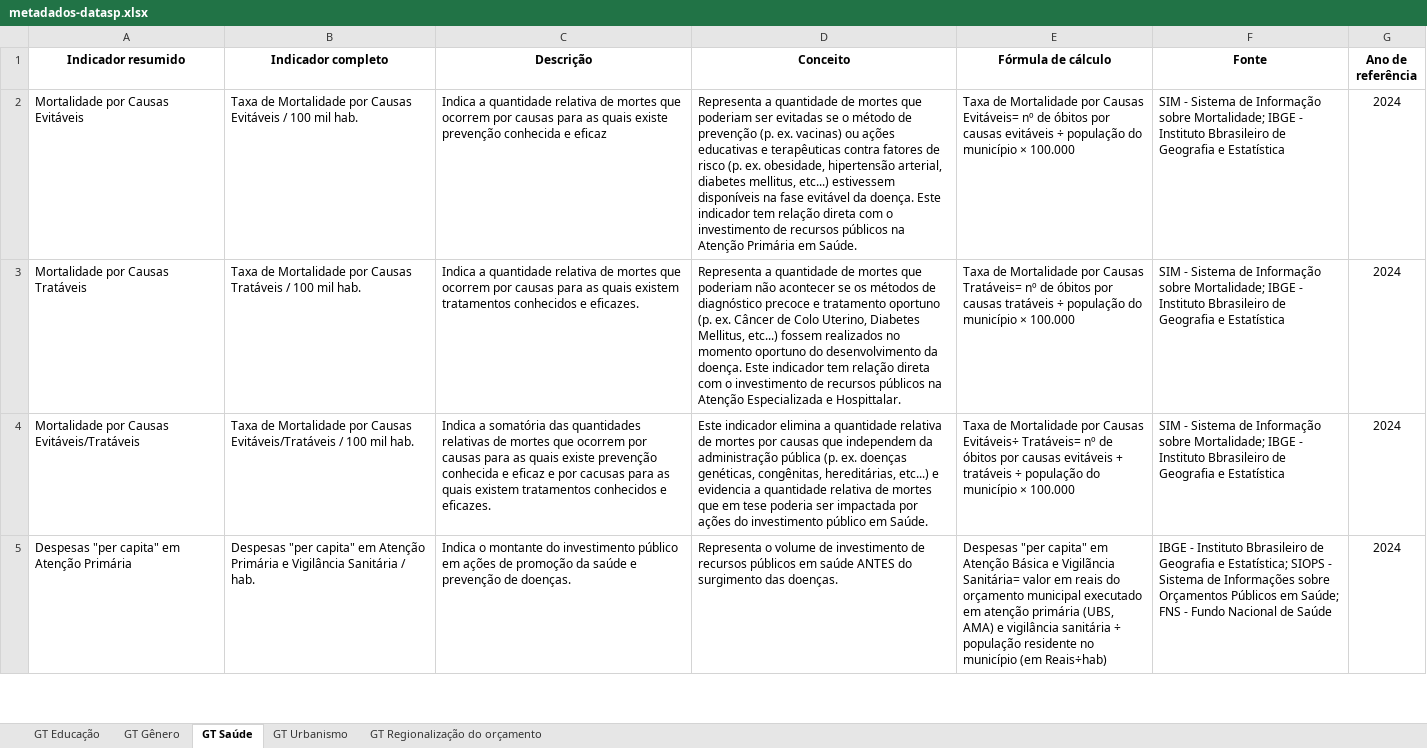
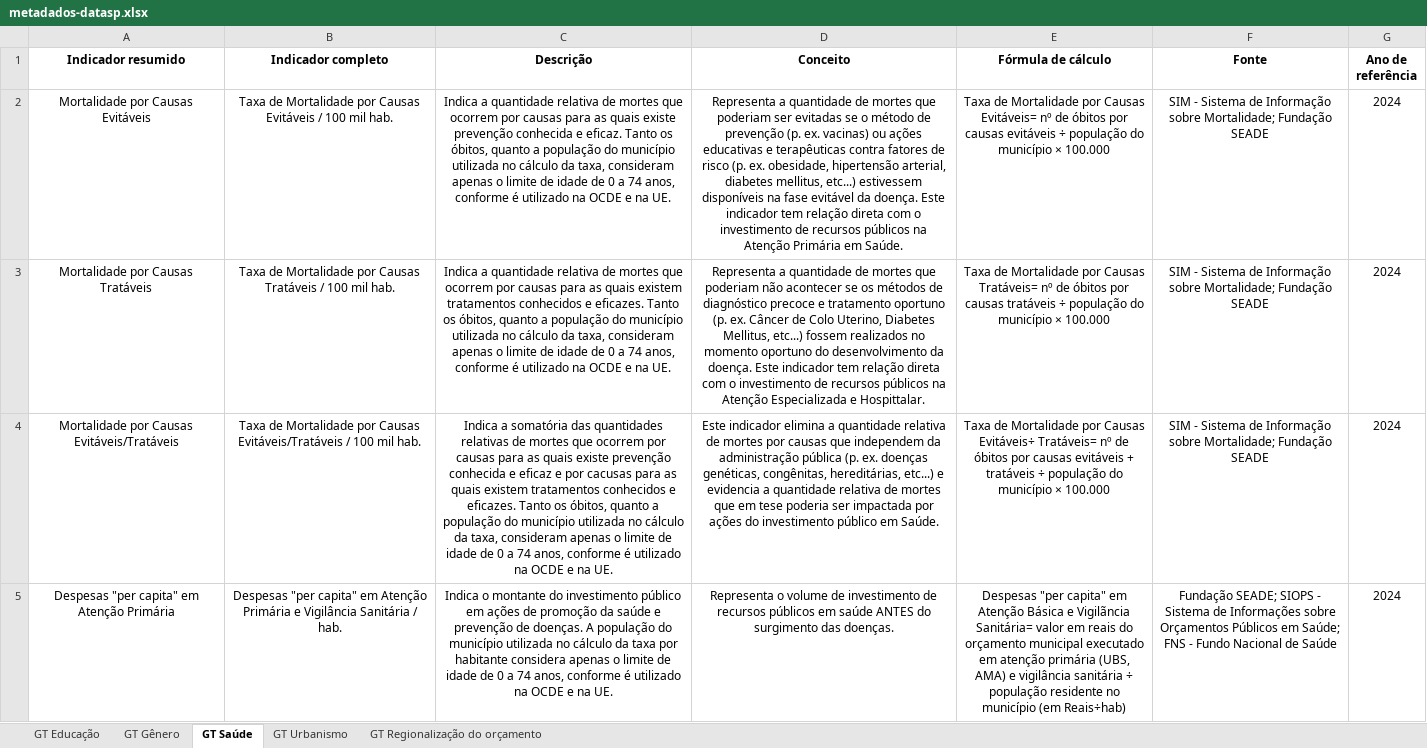
Before and after one commit to ObservatorioPoliticasTCM/painel-frontend, an Excel workbook: public/infos/metadados-datasp.xlsx, sheet GT Saúde, drawn as a sheet; only a part is shown; values as stored, in another font and other column widths than the file's, no borders; table styles not drawn; the diff covers the shown part only; the diff names each change by its address in the sheet, - before the commit and + after, or states it on an @@ line.

Commit message:
Metadados atualizado

```diff
--- a/public/infos/metadados-datasp.xlsx (sheet GT Saúde)
+++ b/public/infos/metadados-datasp.xlsx (sheet GT Saúde)
-A2:F5 alignment: left
+A2:F5 alignment: center
-C2 (Descrição): …conhecida e eficaz
+C2 (Descrição): …conhecida e eficaz. Tanto os óbitos, quanto a população do município utilizada no cálculo da taxa, consideram apenas o limite de idade de 0 a 74 anos, conforme é utilizado na OCDE e na UE.
-F2:F4 (Fonte): …sobre Mortalidade; IBGE - Instituto Bbrasileiro de Geografia e Estatística
+F2:F4 (Fonte): …sobre Mortalidade; Fundação SEADE
-C3 (Descrição): …e eficazes.
+C3 (Descrição): …e eficazes. Tanto os óbitos, quanto a população do município utilizada no cálculo da taxa, consideram apenas o limite de idade de 0 a 74 anos, conforme é utilizado na OCDE e na UE.
-C4 (Descrição): …e eficazes.
+C4 (Descrição): …e eficazes. Tanto os óbitos, quanto a população do município utilizada no cálculo da taxa, consideram apenas o limite de idade de 0 a 74 anos, conforme é utilizado na OCDE e na UE.
-C5 (Descrição): …de doenças.
+C5 (Descrição): …de doenças. A população do município utilizada no cálculo da taxa por habitante considera apenas o limite de idade de 0 a 74 anos, conforme é utilizado na OCDE e na UE.
-F5 (Fonte): IBGE - Instituto Bbrasileiro de Geografia e Estatística; SIOPS -…
+F5 (Fonte): Fundação SEADE; SIOPS -…
```
Also changed, not shown: 7 removed rows, 6 edited cells and cell formats elsewhere in this sheet.
